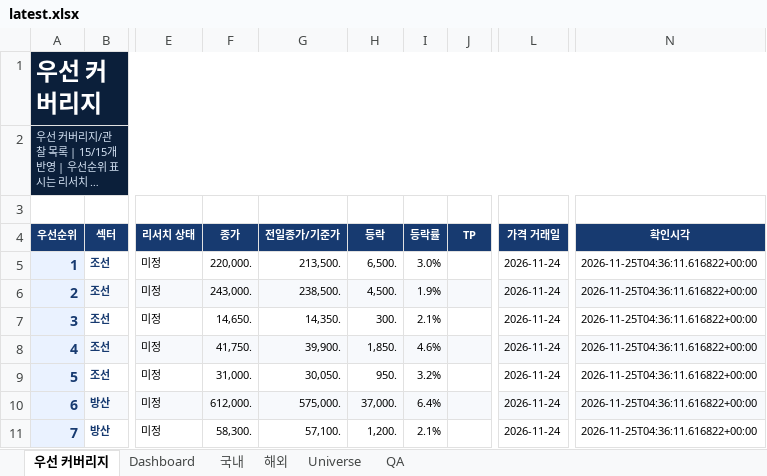
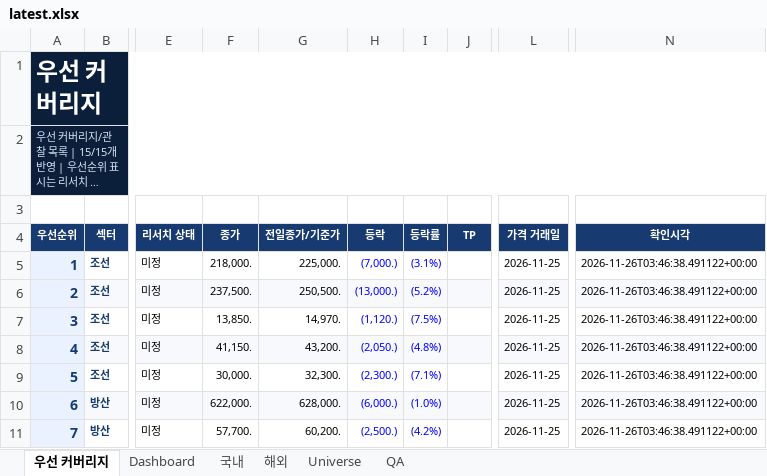
Before and after one commit to lou2sclare-ai/Stock-Price-Update, an Excel workbook: output/latest.xlsx, sheet 우선 커버리지, drawn as a sheet; only a part is shown, gaps mark what is left out; long unchanged cells end in …; values as stored, in another font and other column widths than the file's, no borders; conditional formats not drawn; the diff covers the shown part only; the diff names each change by its address in the sheet, - before the commit and + after, or states it on an @@ line.

```diff
--- a/output/latest.xlsx (sheet 우선 커버리지)
+++ b/output/latest.xlsx (sheet 우선 커버리지)
-F5 (종가): 220,000.
+F5 (종가): 218,000.
-G5 (전일종가/기준가): 213,500.
+G5 (전일종가/기준가): 225,000.
-H5 (등락): 6,500.
+H5 (등락): (7,000.)
-H5:I11 text colour: black
+H5:I11 text colour: #0000FF
-I5 (등락률): 3.0%
+I5 (등락률): (3.1%)
-L5:L11 (가격 거래일): 2026-11-24
+L5:L11 (가격 거래일): 2026-11-25
-N5:N11 (확인시각): 2026-11-25T04:36:11.616822+00:00
+N5:N11 (확인시각): 2026-11-26T03:46:38.491122+00:00
-F6 (종가): 243,000.
+F6 (종가): 237,500.
-G6 (전일종가/기준가): 238,500.
+G6 (전일종가/기준가): 250,500.
-H6 (등락): 4,500.
+H6 (등락): (13,000.)
-I6 (등락률): 1.9%
+I6 (등락률): (5.2%)
-F7 (종가): 14,650.
+F7 (종가): 13,850.
-G7 (전일종가/기준가): 14,350.
+G7 (전일종가/기준가): 14,970.
-H7 (등락): 300.
+H7 (등락): (1,120.)
-I7 (등락률): 2.1%
+I7 (등락률): (7.5%)
-F8 (종가): 41,750.
+F8 (종가): 41,150.
-G8 (전일종가/기준가): 39,900.
+G8 (전일종가/기준가): 43,200.
-H8 (등락): 1,850.
+H8 (등락): (2,050.)
-I8 (등락률): 4.6%
+I8 (등락률): (4.8%)
-F9 (종가): 31,000.
+F9 (종가): 30,000.
-G9 (전일종가/기준가): 30,050.
+G9 (전일종가/기준가): 32,300.
-H9 (등락): 950.
+H9 (등락): (2,300.)
-I9 (등락률): 3.2%
+I9 (등락률): (7.1%)
-F10 (종가): 612,000.
+F10 (종가): 622,000.
-G10 (전일종가/기준가): 575,000.
+G10 (전일종가/기준가): 628,000.
-H10 (등락): 37,000.
+H10 (등락): (6,000.)
-I10 (등락률): 6.4%
+I10 (등락률): (1.0%)
-F11 (종가): 58,300.
+F11 (종가): 57,700.
-G11 (전일종가/기준가): 57,100.
+G11 (전일종가/기준가): 60,200.
-H11 (등락): 1,200.
+H11 (등락): (2,500.)
-I11 (등락률): 2.1%
+I11 (등락률): (4.2%)
```
Also changed, not shown: 48 edited cells and cell formats elsewhere in this sheet, sheet Dashboard, sheet 해외, sheet Universe, sheet 국내, sheet QA, 4 other files.
